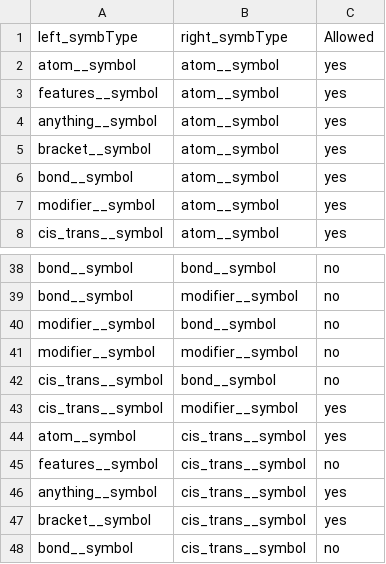
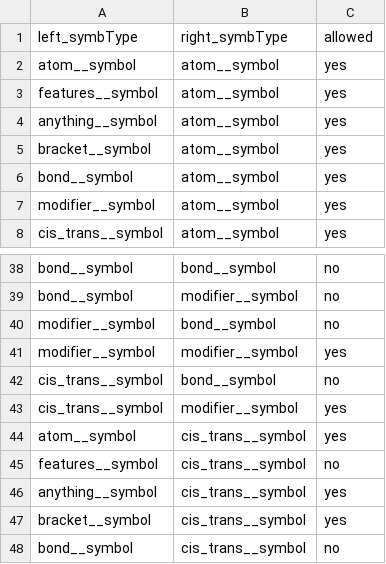
Before and after one commit to pavelVPo/IBMC_LSFBD_smiles_parser, a TSV file: theory_pairs_symbType.tsv, drawn as a sheet; only a part is shown, gaps mark what is left out.

```diff
--- a/theory_pairs_symbType.tsv
+++ b/theory_pairs_symbType.tsv
@@ -1,2 +1,2 @@
-left_symbType	right_symbType	Allowed
+left_symbType	right_symbType	allowed
 atom__symbol	atom__symbol	yes
@@ -40,3 +40,3 @@ bond__symbol	modifier__symbol	no
 modifier__symbol	bond__symbol	no
-modifier__symbol	modifier__symbol	no
+modifier__symbol	modifier__symbol	yes
 cis_trans__symbol	bond__symbol	no
```
Also changed, not shown: 2 other files.
